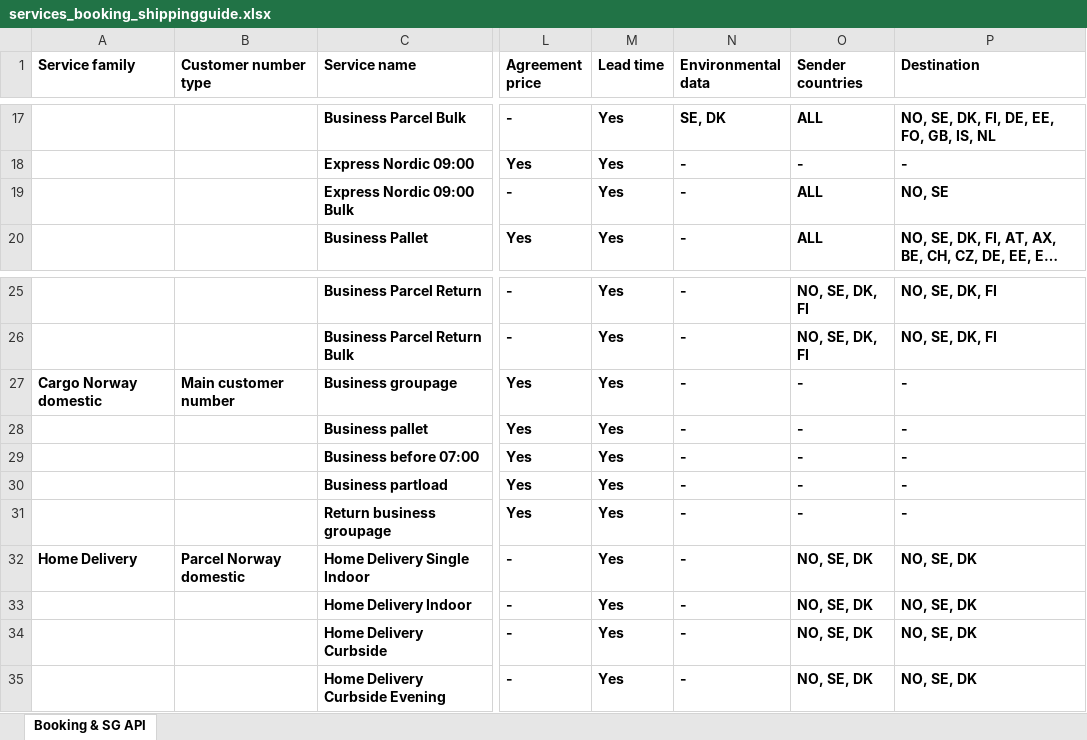
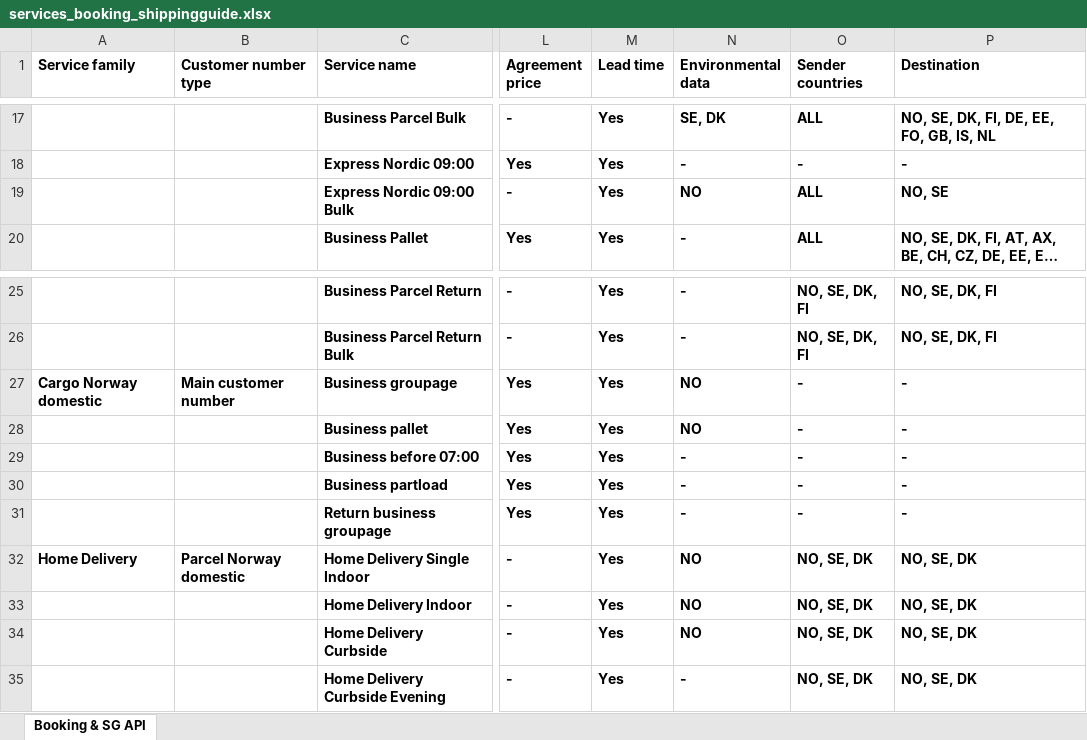
Before and after one commit to bring/developer-site, an Excel workbook: static/services/services_booking_shippingguide.xlsx, sheet Booking & SG API, drawn as a sheet; only a part is shown, gaps mark what is left out; long unchanged cells end in …; values as stored, in another font and other column widths than the file's, no borders; the diff names each change by its address in the sheet, - before the commit and + after, or states it on an @@ line.

Commit message:
Update services json and xls with environmental data

```diff
--- a/static/services/services_booking_shippingguide.xlsx (sheet Booking & SG API)
+++ b/static/services/services_booking_shippingguide.xlsx (sheet Booking & SG API)
-N19 (Environmental data): -
+N19 (Environmental data): NO
-N27:N28 (Environmental data): -
+N27:N28 (Environmental data): NO
-N32:N34 (Environmental data): -
+N32:N34 (Environmental data): NO
```
Also changed, not shown: 1 other file.
